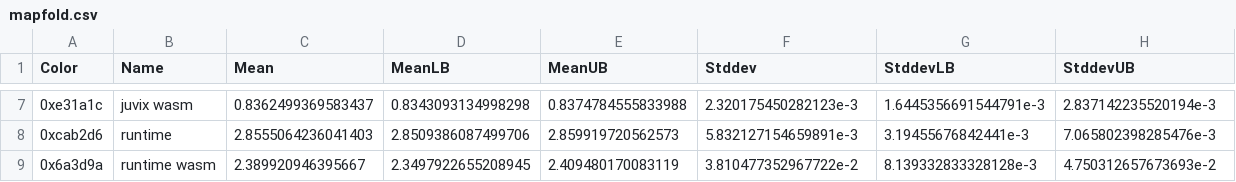
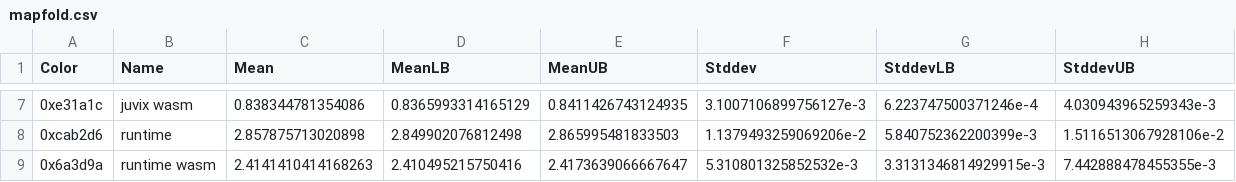
Before and after one commit to anoma/juvix-nightly-builds, a CSV file: benchmark-results/csv/mapfold.csv, drawn as a sheet; only a part is shown, gaps mark what is left out; the diff covers the shown part only.

Commit message:
Add benchmark results

```diff
--- a/benchmark-results/csv/mapfold.csv
+++ b/benchmark-results/csv/mapfold.csv
@@ -7,3 +7,3 @@ Color,Name,Mean,MeanLB,MeanUB,Stddev,StddevLB,StddevUB
-0xe31a1c,juvix wasm,0.8362499369583437,0.8343093134998298,0.8374784555833988,2.320175450282123e-3,1.6445356691544791e-3,2.837142235520194e-3
-0xcab2d6,runtime,2.8555064236041403,2.8509386087499706,2.859919720562573,5.832127154659891e-3,3.19455676842441e-3,7.065802398285476e-3
-0x6a3d9a,runtime wasm,2.389920946395667,2.3497922655208945,2.409480170083119,3.810477352967722e-2,8.139332833328128e-3,4.750312657673693e-2
+0xe31a1c,juvix wasm,0.838344781354086,0.8365993314165129,0.8411426743124935,3.1007106899756127e-3,6.223747500371246e-4,4.030943965259343e-3
+0xcab2d6,runtime,2.857875713020898,2.849902076812498,2.865995481833503,1.1379493259069206e-2,5.840752362200399e-3,1.5116513067928106e-2
+0x6a3d9a,runtime wasm,2.4141410414168263,2.410495215750416,2.4173639066667647,5.310801325852532e-3,3.3131346814929915e-3,7.442888478455355e-3
```
Also changed, not shown: 30 edited cells elsewhere in this file, benchmark-results/csv/combinations.csv, benchmark-results/csv/cps.csv, 17 other files.
